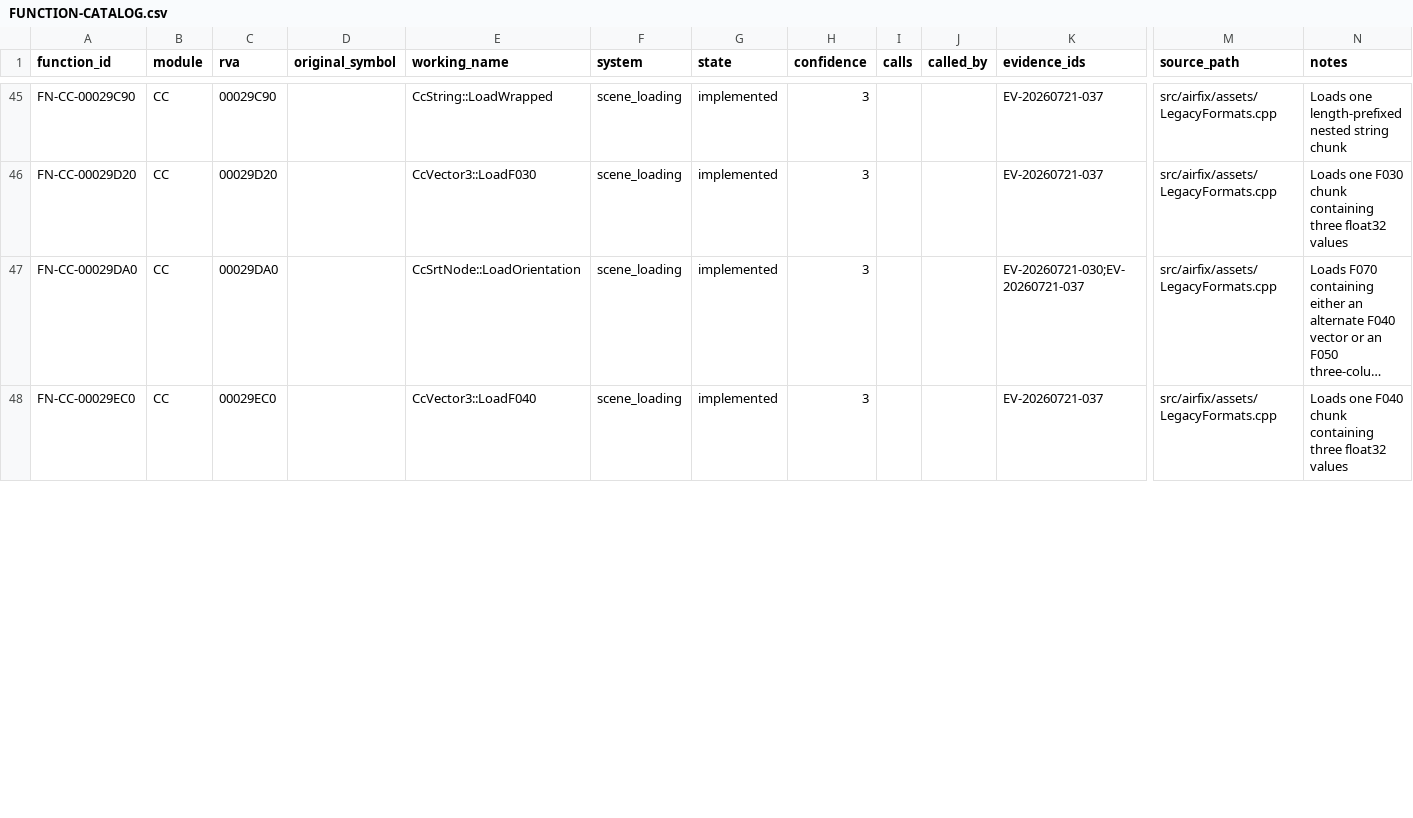
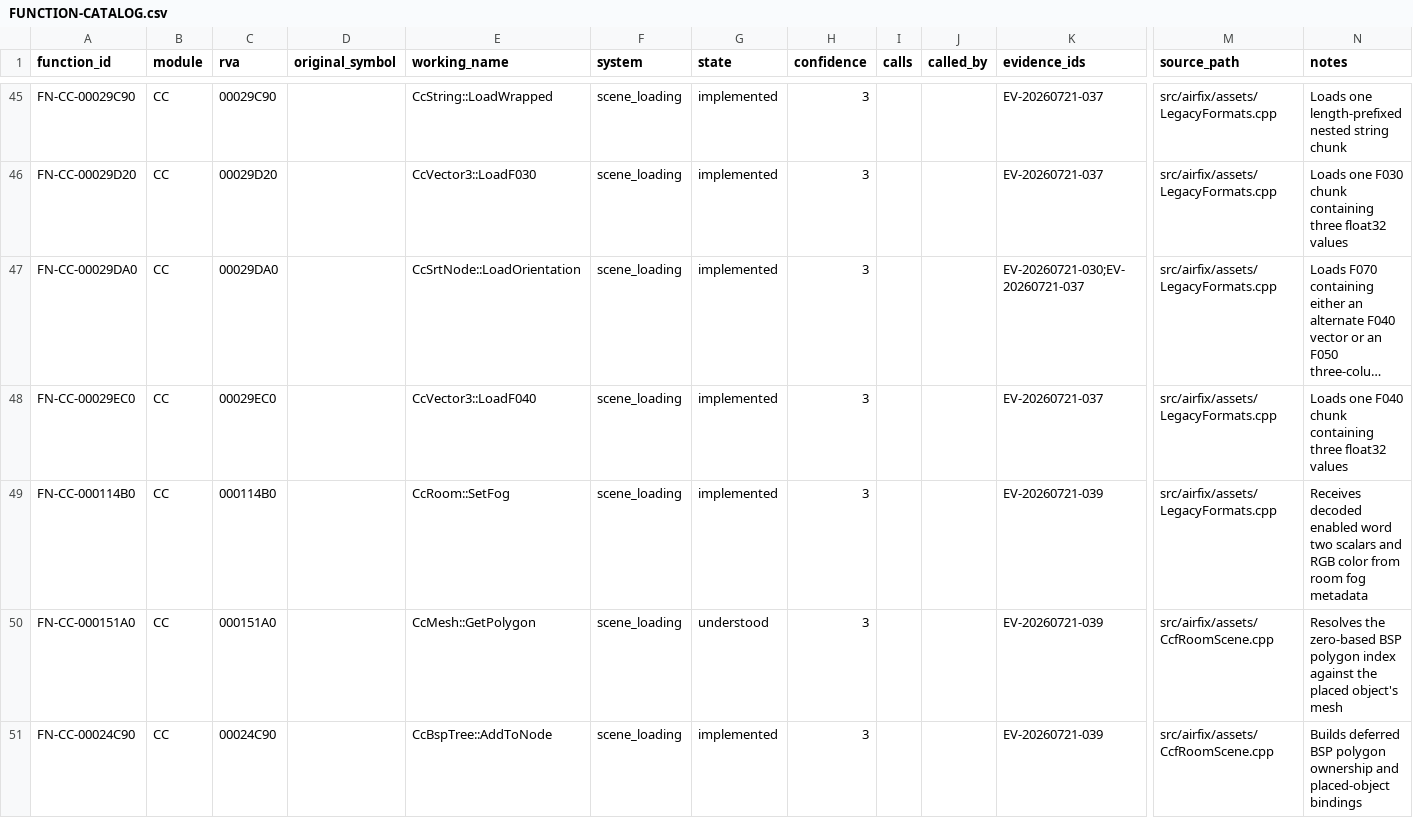
Before and after one commit to tryk016/airfix-dogfighter, a CSV file: docs/re/FUNCTION-CATALOG.csv, drawn as a sheet; only a part is shown, gaps mark what is left out; long unchanged cells end in …; rows hold the shown columns only; the diff covers the shown part only; the diff names each change by its address in the sheet, - before the commit and + after, or states it on an @@ line.

Commit message:
feat: decode and resolve CCF room BSP

```diff
--- a/docs/re/FUNCTION-CATALOG.csv
+++ b/docs/re/FUNCTION-CATALOG.csv
+row 49: FN-CC-000114B0 | CC | 000114B0 |  | CcRoom::SetFog | scene_loading | implemented | 3 |  |  | EV-20260721-039 | src/airfix/assets/LegacyFormats.cpp | Receives decoded enabled word two scalars and RGB color from room fog metadata
+row 50: FN-CC-000151A0 | CC | 000151A0 |  | CcMesh::GetPolygon | scene_loading | understood | 3 |  |  | EV-20260721-039 | src/airfix/assets/CcfRoomScene.cpp | Resolves the zero-based BSP polygon index against the placed object's mesh
+row 51: FN-CC-00024C90 | CC | 00024C90 |  | CcBspTree::AddToNode | scene_loading | implemented | 3 |  |  | EV-20260721-039 | src/airfix/assets/CcfRoomScene.cpp | Builds deferred BSP polygon ownership and placed-object bindings
```
Also changed, not shown: 2 added rows and 11 edited cells elsewhere in this file, 14 other files.
